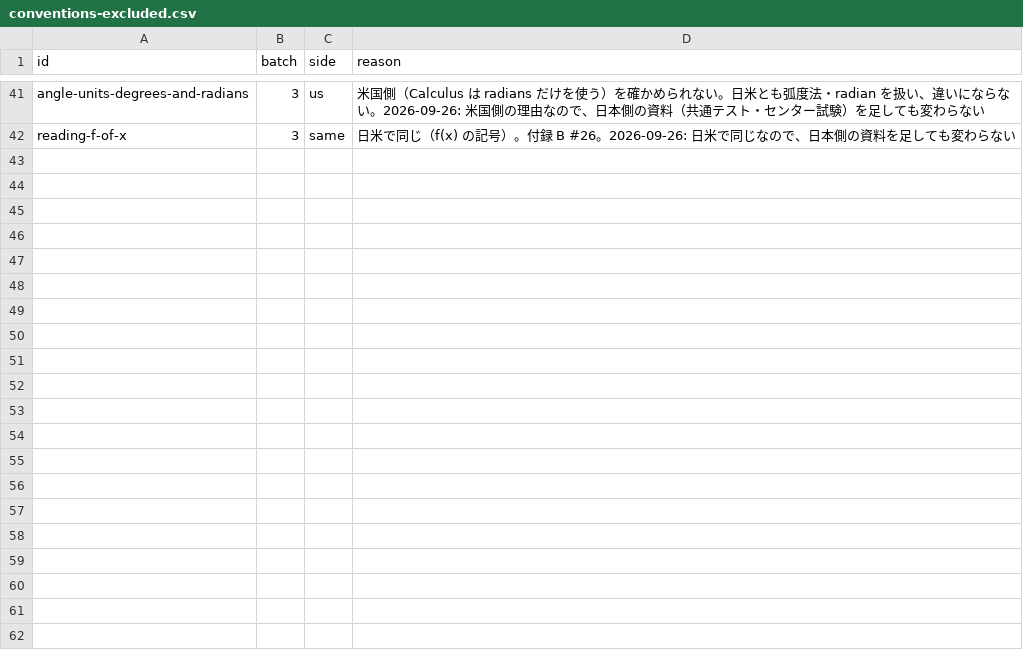
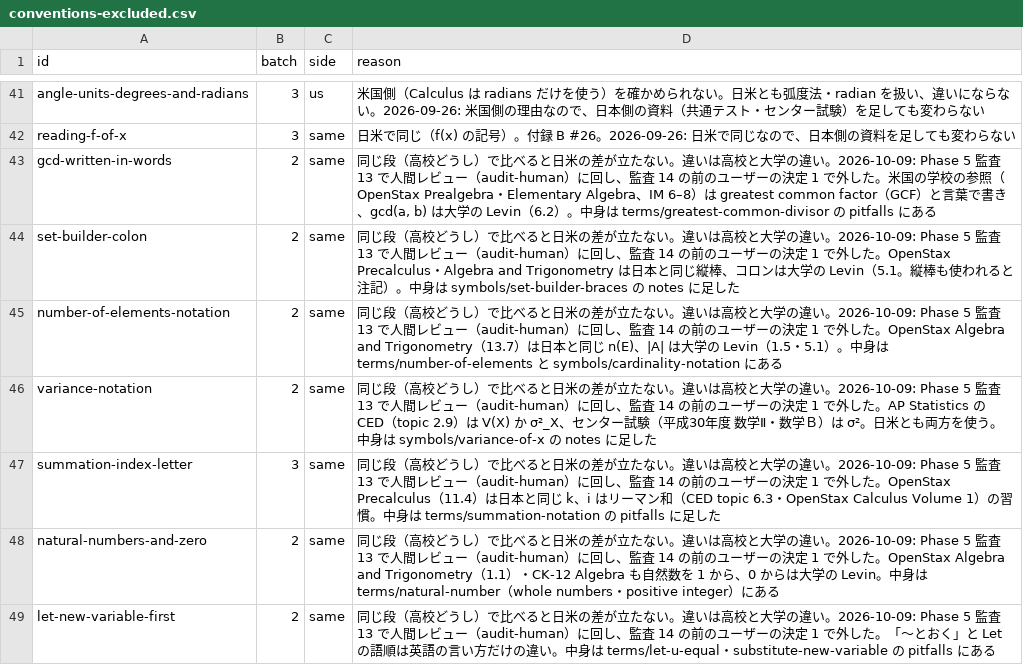
Before and after one commit to matheigo/matheigo.github.io, a CSV file: ledger/conventions-excluded.csv, drawn as a sheet; only a part is shown, gaps mark what is left out; the diff names each change by its address in the sheet, - before the commit and + after, or states it on an @@ line.

```diff
--- a/ledger/conventions-excluded.csv
+++ b/ledger/conventions-excluded.csv
+row 43: gcd-written-in-words | 2 | same | 同じ段（高校どうし）で比べると日米の差が立たない。違いは高校と大学の違い。2026-10-09: Phase 5 監査 13 で人間レビュー（audit-human）に回し、監査 14 の前のユーザーの決定 1 で外した。米国の学校の参照（OpenStax Prealgebra・Elementary Algebra、IM 6–8）は greatest common factor（GCF）と言葉で書き、gcd(a, b) は大学の Levin（6.2）。中身は terms/greatest-common-divisor の pitfalls にある
+row 44: set-builder-colon | 2 | same | 同じ段（高校どうし）で比べると日米の差が立たない。違いは高校と大学の違い。2026-10-09: Phase 5 監査 13 で人間レビュー（audit-human）に回し、監査 14 の前のユーザーの決定 1 で外した。OpenStax Precalculus・Algebra and Trigonometry は日本と同じ縦棒、コロンは大学の Levin（5.1。縦棒も使われると注記）。中身は symbols/set-builder-braces の notes に足した
+row 45: number-of-elements-notation | 2 | same | 同じ段（高校どうし）で比べると日米の差が立たない。違いは高校と大学の違い。2026-10-09: Phase 5 監査 13 で人間レビュー（audit-human）に回し、監査 14 の前のユーザーの決定 1 で外した。OpenStax Algebra and Trigonometry（13.7）は日本と同じ n(E)、|A| は大学の Levin（1.5・5.1）。中身は terms/number-of-elements と symbols/cardinality-notation にある
+row 46: variance-notation | 2 | same | 同じ段（高校どうし）で比べると日米の差が立たない。違いは高校と大学の違い。2026-10-09: Phase 5 監査 13 で人間レビュー（audit-human）に回し、監査 14 の前のユーザーの決定 1 で外した。AP Statistics の CED（topic 2.9）は V(X) か σ²_X、センター試験（平成30年度 数学Ⅱ・数学Ｂ）は σ²。日米とも両方を使う。中身は symbols/variance-of-x の notes に足した
+row 47: summation-index-letter | 3 | same | 同じ段（高校どうし）で比べると日米の差が立たない。違いは高校と大学の違い。2026-10-09: Phase 5 監査 13 で人間レビュー（audit-human）に回し、監査 14 の前のユーザーの決定 1 で外した。OpenStax Precalculus（11.4）は日本と同じ k、i はリーマン和（CED topic 6.3・OpenStax Calculus Volume 1）の習慣。中身は terms/summation-notation の pitfalls に足した
+row 48: natural-numbers-and-zero | 2 | same | 同じ段（高校どうし）で比べると日米の差が立たない。違いは高校と大学の違い。2026-10-09: Phase 5 監査 13 で人間レビュー（audit-human）に回し、監査 14 の前のユーザーの決定 1 で外した。OpenStax Algebra and Trigonometry（1.1）・CK-12 Algebra も自然数を 1 から、0 からは大学の Levin。中身は terms/natural-number（whole numbers・positive integer）にある
+row 49: let-new-variable-first | 2 | same | 同じ段（高校どうし）で比べると日米の差が立たない。違いは高校と大学の違い。2026-10-09: Phase 5 監査 13 で人間レビュー（audit-human）に回し、監査 14 の前のユーザーの決定 1 で外した。「〜とおく」と Let の語順は英語の言い方だけの違い。中身は terms/let-u-equal・substitute-new-variable の pitfalls にある
```
Also changed, not shown: audits/phase5-order.csv, 21 other files.
